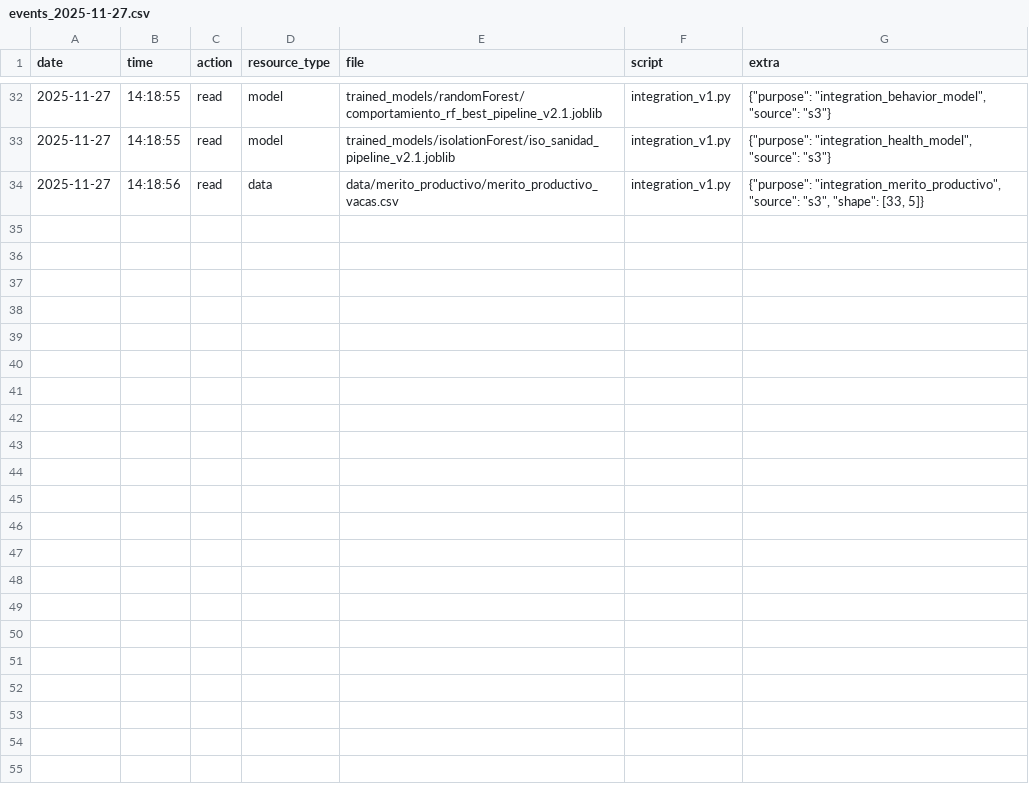
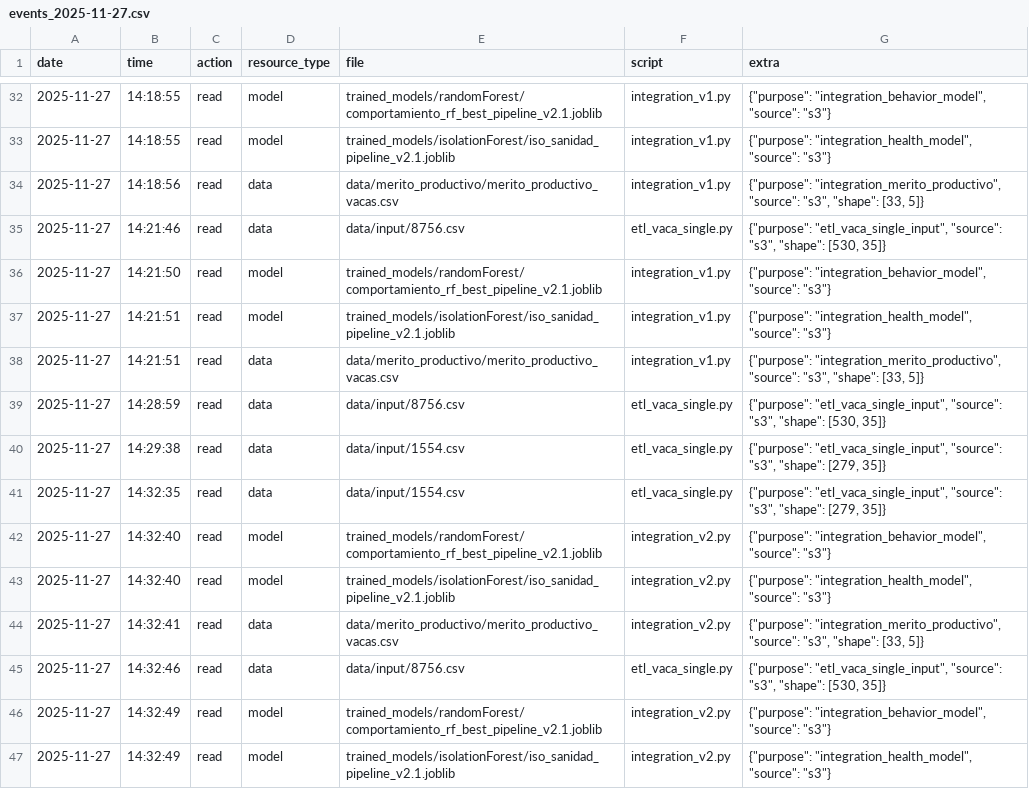
Before and after one commit to DiegoAlfaro1/Reto-ConcentracionIA-Vacas, a CSV file: logs/events_2025-11-27.csv, drawn as a sheet; only a part is shown, gaps mark what is left out; the diff covers the shown part only; the diff names each change by its address in the sheet, - before the commit and + after, or states it on an @@ line.

Commit message:
[FEAT]: Ahora integration registra logs y puede recibir id de vacas que no estan en el dataset para predecir

```diff
--- a/logs/events_2025-11-27.csv
+++ b/logs/events_2025-11-27.csv
+row 35: 2025-11-27 | 14:21:46 | read | data | data/input/8756.csv | etl_vaca_single.py | {"purpose": "etl_vaca_single_input", "source": "s3", "shape": [530, 35]}
+row 36: 2025-11-27 | 14:21:50 | read | model | trained_models/randomForest/comportamiento_rf_best_pipeline_v2.1.joblib | integration_v1.py | {"purpose": "integration_behavior_model", "source": "s3"}
+row 37: 2025-11-27 | 14:21:51 | read | model | trained_models/isolationForest/iso_sanidad_pipeline_v2.1.joblib | integration_v1.py | {"purpose": "integration_health_model", "source": "s3"}
+row 38: 2025-11-27 | 14:21:51 | read | data | data/merito_productivo/merito_productivo_vacas.csv | integration_v1.py | {"purpose": "integration_merito_productivo", "source": "s3", "shape": [33, 5]}
+row 39: 2025-11-27 | 14:28:59 | read | data | data/input/8756.csv | etl_vaca_single.py | {"purpose": "etl_vaca_single_input", "source": "s3", "shape": [530, 35]}
+row 40: 2025-11-27 | 14:29:38 | read | data | data/input/1554.csv | etl_vaca_single.py | {"purpose": "etl_vaca_single_input", "source": "s3", "shape": [279, 35]}
+row 41: 2025-11-27 | 14:32:35 | read | data | data/input/1554.csv | etl_vaca_single.py | {"purpose": "etl_vaca_single_input", "source": "s3", "shape": [279, 35]}
+row 42: 2025-11-27 | 14:32:40 | read | model | trained_models/randomForest/comportamiento_rf_best_pipeline_v2.1.joblib | integration_v2.py | {"purpose": "integration_behavior_model", "source": "s3"}
+row 43: 2025-11-27 | 14:32:40 | read | model | trained_models/isolationForest/iso_sanidad_pipeline_v2.1.joblib | integration_v2.py | {"purpose": "integration_health_model", "source": "s3"}
+row 44: 2025-11-27 | 14:32:41 | read | data | data/merito_productivo/merito_productivo_vacas.csv | integration_v2.py | {"purpose": "integration_merito_productivo", "source": "s3", "shape": [33, 5]}
+row 45: 2025-11-27 | 14:32:46 | read | data | data/input/8756.csv | etl_vaca_single.py | {"purpose": "etl_vaca_single_input", "source": "s3", "shape": [530, 35]}
+row 46: 2025-11-27 | 14:32:49 | read | model | trained_models/randomForest/comportamiento_rf_best_pipeline_v2.1.joblib | integration_v2.py | {"purpose": "integration_behavior_model", "source": "s3"}
+row 47: 2025-11-27 | 14:32:49 | read | model | trained_models/isolationForest/iso_sanidad_pipeline_v2.1.joblib | integration_v2.py | {"purpose": "integration_health_model", "source": "s3"}
```
Also changed, not shown: 12 added rows elsewhere in this file, 1 other file.
